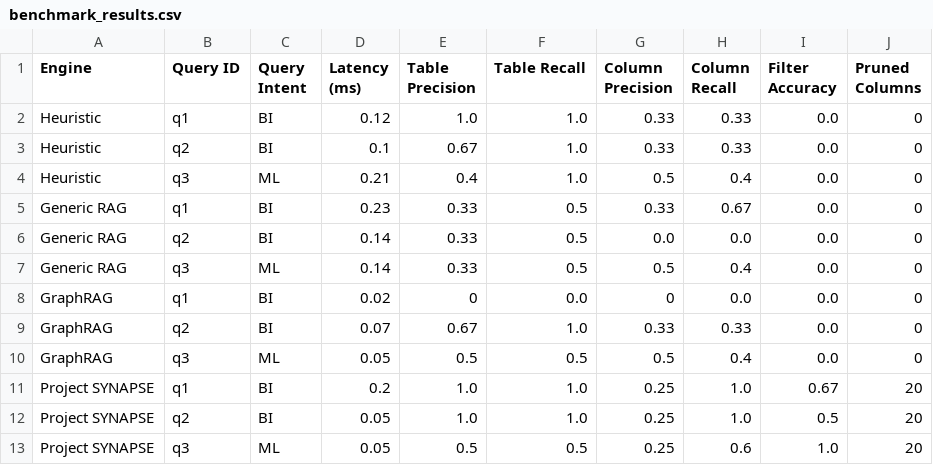
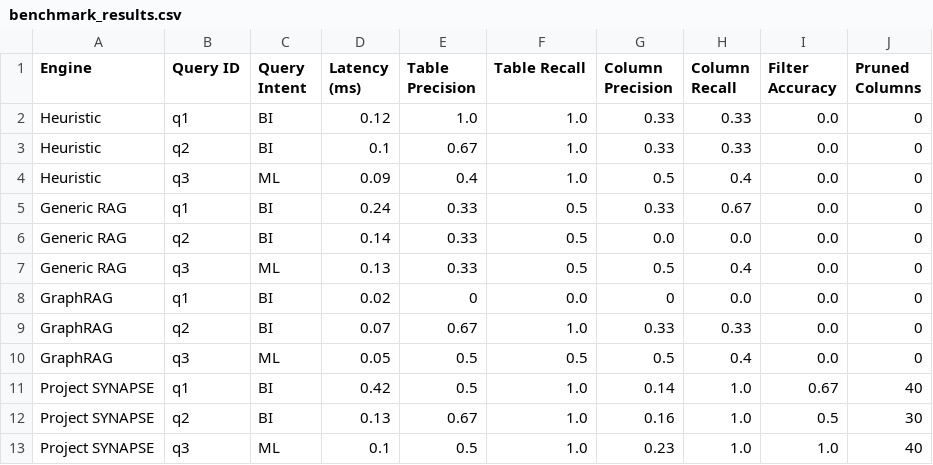
Before and after one commit to saurabh1604/semantic_schema, a CSV file: benchmark_results.csv, drawn as a sheet.

```diff
--- a/benchmark_results.csv
+++ b/benchmark_results.csv
@@ -3,6 +3,6 @@ Heuristic,q1,BI,0.12,1.0,1.0,0.33,0.33,0.0,0
 Heuristic,q2,BI,0.1,0.67,1.0,0.33,0.33,0.0,0
-Heuristic,q3,ML,0.21,0.4,1.0,0.5,0.4,0.0,0
-Generic RAG,q1,BI,0.23,0.33,0.5,0.33,0.67,0.0,0
+Heuristic,q3,ML,0.09,0.4,1.0,0.5,0.4,0.0,0
+Generic RAG,q1,BI,0.24,0.33,0.5,0.33,0.67,0.0,0
 Generic RAG,q2,BI,0.14,0.33,0.5,0.0,0.0,0.0,0
-Generic RAG,q3,ML,0.14,0.33,0.5,0.5,0.4,0.0,0
+Generic RAG,q3,ML,0.13,0.33,0.5,0.5,0.4,0.0,0
 GraphRAG,q1,BI,0.02,0,0.0,0,0.0,0.0,0
@@ -10,4 +10,4 @@ GraphRAG,q2,BI,0.07,0.67,1.0,0.33,0.33,0.0,0
 GraphRAG,q3,ML,0.05,0.5,0.5,0.5,0.4,0.0,0
-Project SYNAPSE,q1,BI,0.2,1.0,1.0,0.25,1.0,0.67,20
-Project SYNAPSE,q2,BI,0.05,1.0,1.0,0.25,1.0,0.5,20
-Project SYNAPSE,q3,ML,0.05,0.5,0.5,0.25,0.6,1.0,20
+Project SYNAPSE,q1,BI,0.42,0.5,1.0,0.14,1.0,0.67,40
+Project SYNAPSE,q2,BI,0.13,0.67,1.0,0.16,1.0,0.5,30
+Project SYNAPSE,q3,ML,0.1,0.5,1.0,0.23,1.0,1.0,40
```
Also changed, not shown: 2 other files.
